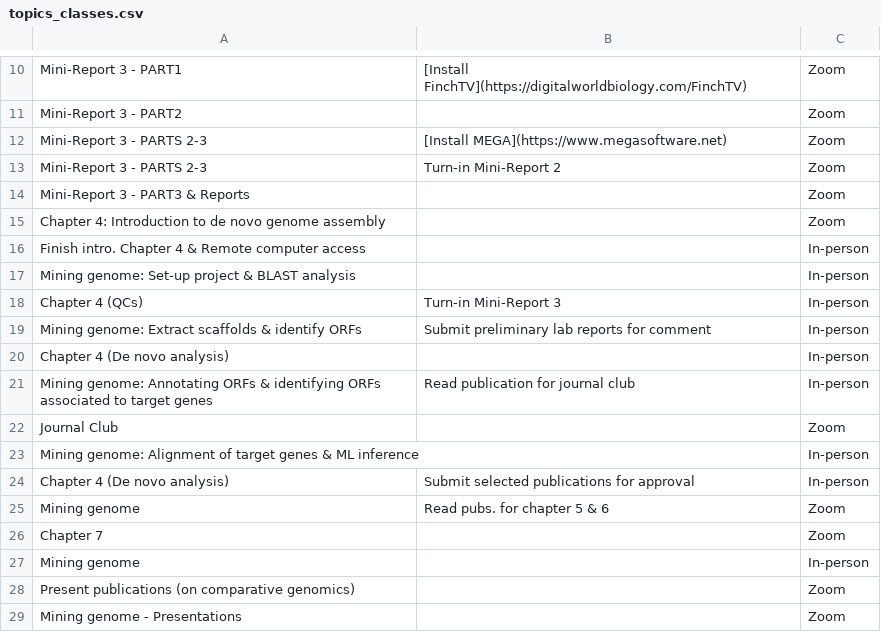
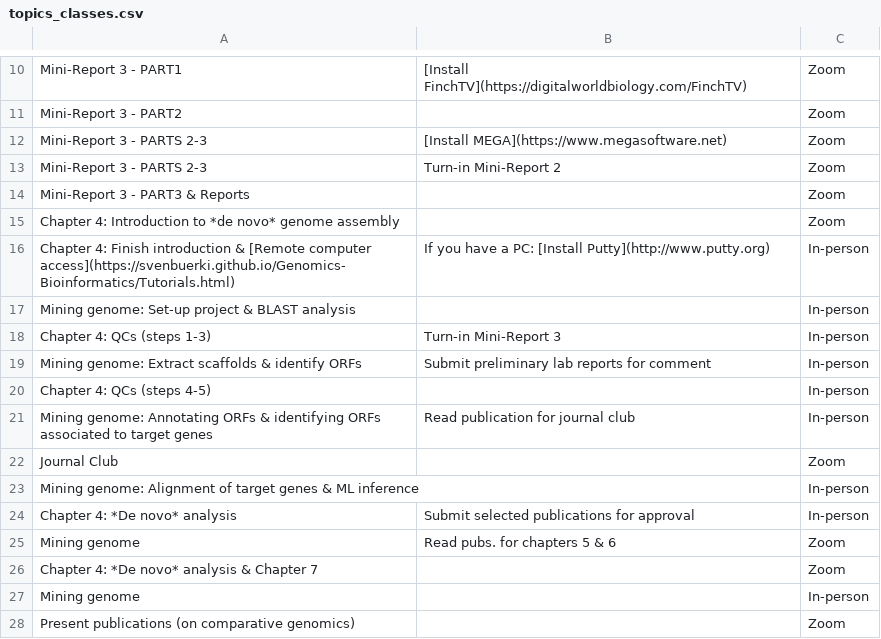
Before and after one commit to svenbuerki/Genomics-Bioinformatics, a CSV file: Data/topics_classes.csv, drawn as a sheet; only a part is shown, gaps mark what is left out; the shorter side is filled out with more unchanged rows.

```diff
--- a/Data/topics_classes.csv
+++ b/Data/topics_classes.csv
@@ -14,8 +14,8 @@ Mini-Report 3 - PARTS 2-3,Turn-in Mini-Report 2,Zoom
 Mini-Report 3 - PART3 & Reports,,Zoom
-Chapter 4: Introduction to de novo genome assembly,,Zoom
-Finish intro. Chapter 4 & Remote computer access,,In-person
+Chapter 4: Introduction to *de novo* genome assembly,,Zoom
+Chapter 4: Finish introduction & [Remote computer access](https://svenbuerki.github.io/Genomics-Bioinformatics/Tutorials.html),If you have a PC: [Install Putty](http://www.putty.org),In-person
 Mining genome: Set-up project & BLAST analysis,,In-person
-Chapter 4 (QCs),Turn-in Mini-Report 3,In-person
+Chapter 4: QCs (steps 1-3),Turn-in Mini-Report 3,In-person
 Mining genome: Extract scaffolds & identify ORFs,Submit preliminary lab reports for comment,In-person
-Chapter 4 (De novo analysis),,In-person
+Chapter 4: QCs (steps 4-5),,In-person
 Mining genome: Annotating ORFs & identifying ORFs associated to target genes,Read publication for journal club,In-person
@@ -23,5 +23,5 @@ Journal Club,,Zoom
 Mining genome: Alignment of target genes & ML inference,,In-person
-Chapter 4 (De novo analysis),Submit selected publications for approval,In-person
-Mining genome,Read pubs. for chapter 5 & 6,Zoom
-Chapter 7,,Zoom
+Chapter 4: *De novo* analysis,Submit selected publications for approval,In-person
+Mining genome,Read pubs. for chapters 5 & 6,Zoom
+Chapter 4: *De novo* analysis & Chapter 7,,Zoom
 Mining genome,,In-person
```
Also changed, not shown: 1 other file.
